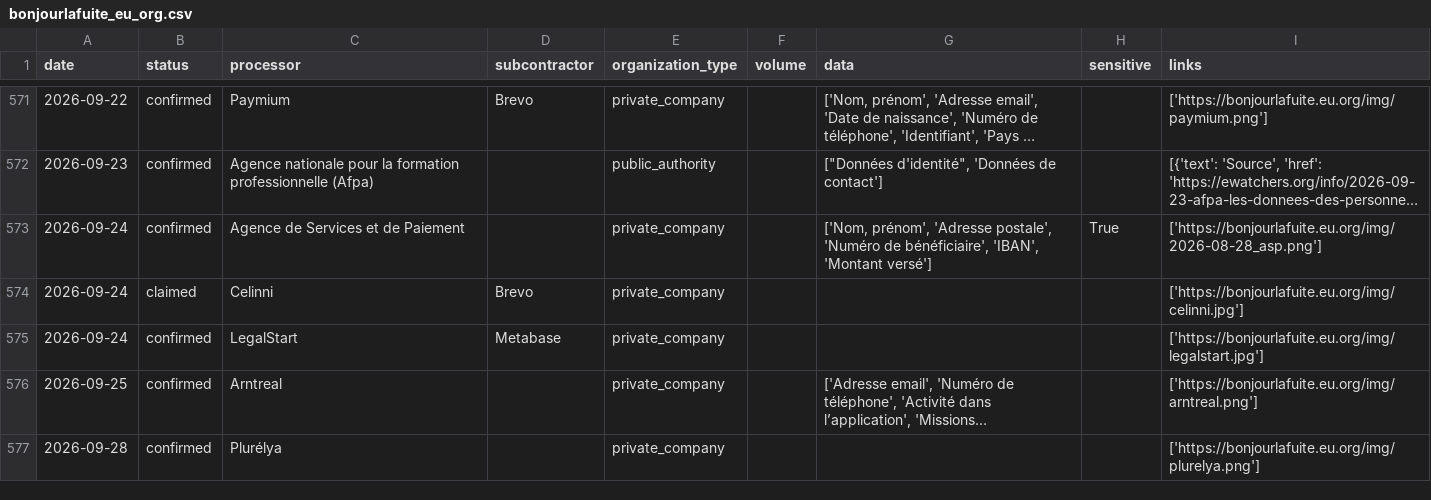
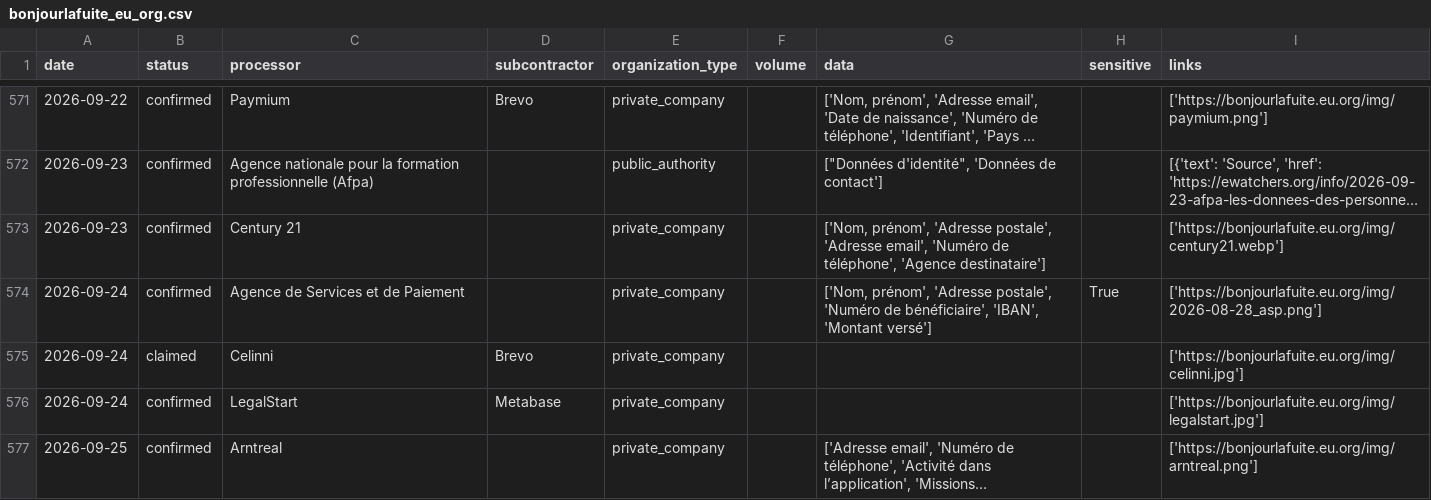
Before and after one commit to mycodedoesnotcompile2/bonjourlafuite-csv, a CSV file: bonjourlafuite_eu_org.csv, drawn as a sheet; only a part is shown, gaps mark what is left out; the shorter side is filled out with more unchanged rows; long unchanged cells end in …; the diff covers the shown part only; the diff names each change by its address in the sheet, - before the commit and + after, or states it on an @@ line.

```diff
--- a/bonjourlafuite_eu_org.csv
+++ b/bonjourlafuite_eu_org.csv
+row 573: 2026-09-23 | confirmed | Century 21 |  | private_company |  | ['Nom, prénom', 'Adresse postale', 'Adresse email', 'Numéro de téléphone', 'Agence destinataire'] |  | ['https://bonjourlafuite.eu.org/img/century21.webp']
```
Also changed, not shown: 3 added rows elsewhere in this file.
